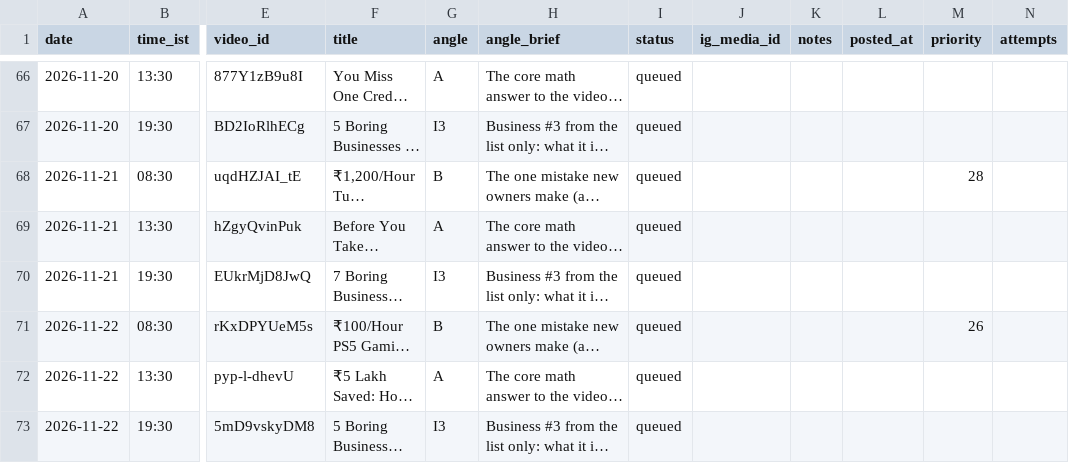
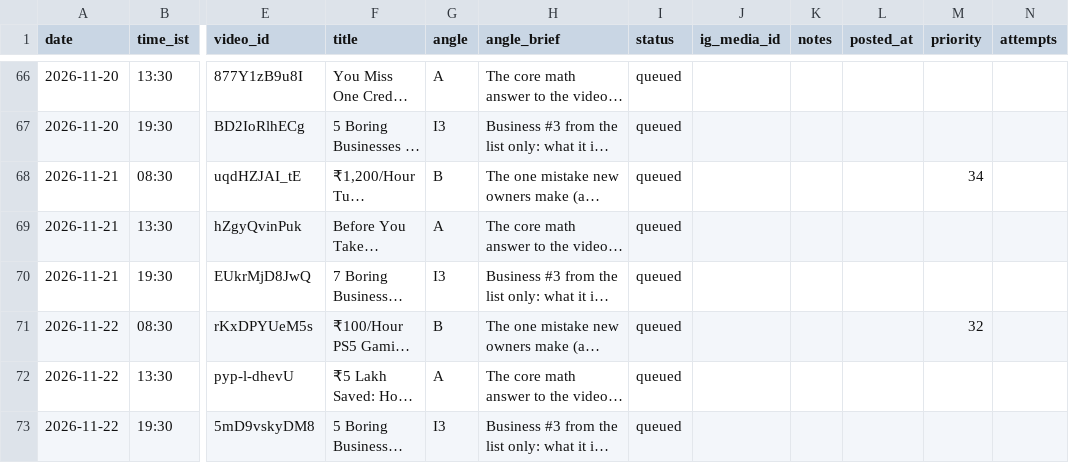
Before and after one commit to candidmarketingltd-art/paisadecode-reels, a CSV file: calendar/calendar.csv, drawn as a sheet; only a part is shown, gaps mark what is left out; long unchanged cells end in …; the diff covers the shown part only; the diff names each change by its address in the sheet, - before the commit and + after, or states it on an @@ line.

```diff
--- a/calendar/calendar.csv
+++ b/calendar/calendar.csv
-M68 (priority): 28
+M68 (priority): 34
-M71 (priority): 26
+M71 (priority): 32
```
Also changed, not shown: 6 added rows and 34 edited cells elsewhere in this file, 9 other files.
